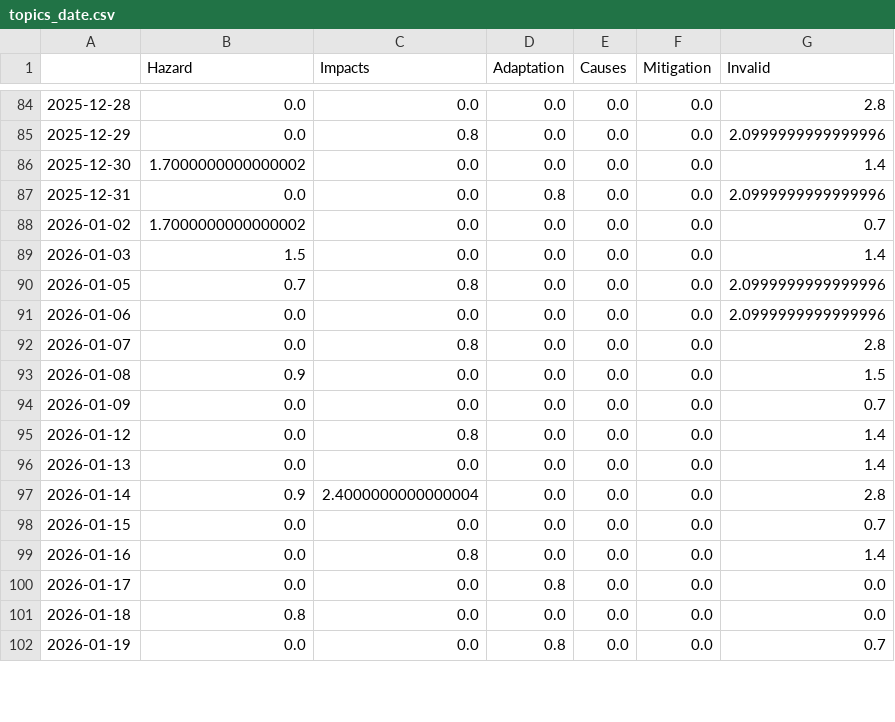
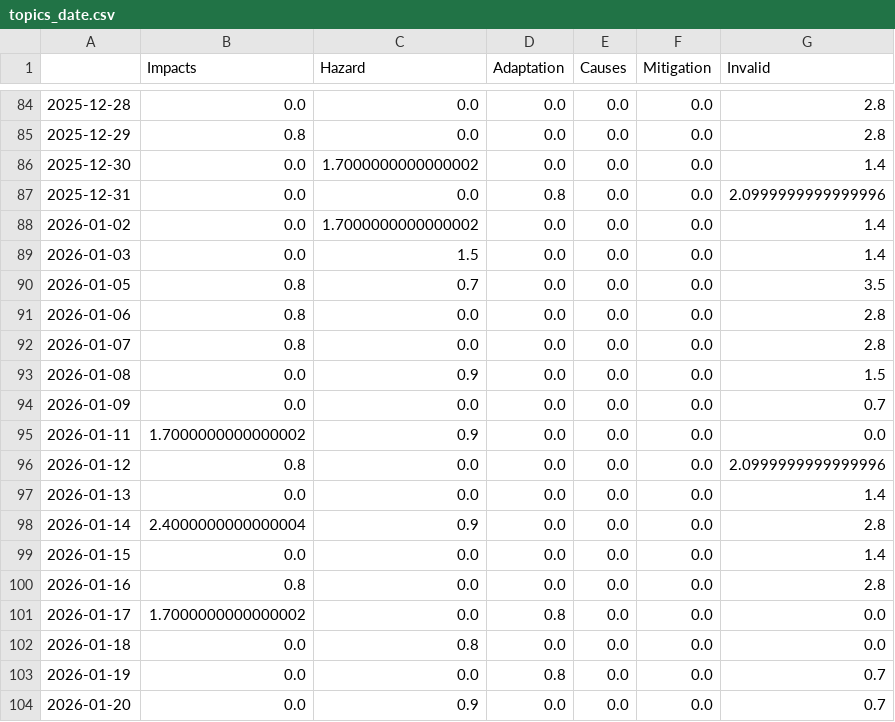
Before and after one commit to hb219-news/wetSpellIsComing, a CSV file: csv/topics_date.csv, drawn as a sheet; only a part is shown, gaps mark what is left out; the diff covers the shown part only.

```diff
--- a/csv/topics_date.csv
+++ b/csv/topics_date.csv
@@ -1 +1 @@
-,Hazard,Impacts,Adaptation,Causes,Mitigation,Invalid
+,Impacts,Hazard,Adaptation,Causes,Mitigation,Invalid
@@ -84,19 +84,21 @@
 2025-12-28,0.0,0.0,0.0,0.0,0.0,2.8
-2025-12-29,0.0,0.8,0.0,0.0,0.0,2.0999999999999996
-2025-12-30,1.7000000000000002,0.0,0.0,0.0,0.0,1.4
+2025-12-29,0.8,0.0,0.0,0.0,0.0,2.8
+2025-12-30,0.0,1.7000000000000002,0.0,0.0,0.0,1.4
 2025-12-31,0.0,0.0,0.8,0.0,0.0,2.0999999999999996
-2026-01-02,1.7000000000000002,0.0,0.0,0.0,0.0,0.7
-2026-01-03,1.5,0.0,0.0,0.0,0.0,1.4
-2026-01-05,0.7,0.8,0.0,0.0,0.0,2.0999999999999996
-2026-01-06,0.0,0.0,0.0,0.0,0.0,2.0999999999999996
-2026-01-07,0.0,0.8,0.0,0.0,0.0,2.8
-2026-01-08,0.9,0.0,0.0,0.0,0.0,1.5
+2026-01-02,0.0,1.7000000000000002,0.0,0.0,0.0,1.4
+2026-01-03,0.0,1.5,0.0,0.0,0.0,1.4
+2026-01-05,0.8,0.7,0.0,0.0,0.0,3.5
+2026-01-06,0.8,0.0,0.0,0.0,0.0,2.8
+2026-01-07,0.8,0.0,0.0,0.0,0.0,2.8
+2026-01-08,0.0,0.9,0.0,0.0,0.0,1.5
 2026-01-09,0.0,0.0,0.0,0.0,0.0,0.7
-2026-01-12,0.0,0.8,0.0,0.0,0.0,1.4
+2026-01-11,1.7000000000000002,0.9,0.0,0.0,0.0,0.0
+2026-01-12,0.8,0.0,0.0,0.0,0.0,2.0999999999999996
 2026-01-13,0.0,0.0,0.0,0.0,0.0,1.4
-2026-01-14,0.9,2.4000000000000004,0.0,0.0,0.0,2.8
-2026-01-15,0.0,0.0,0.0,0.0,0.0,0.7
-2026-01-16,0.0,0.8,0.0,0.0,0.0,1.4
-2026-01-17,0.0,0.0,0.8,0.0,0.0,0.0
-2026-01-18,0.8,0.0,0.0,0.0,0.0,0.0
+2026-01-14,2.4000000000000004,0.9,0.0,0.0,0.0,2.8
+2026-01-15,0.0,0.0,0.0,0.0,0.0,1.4
+2026-01-16,0.8,0.0,0.0,0.0,0.0,2.8
+2026-01-17,1.7000000000000002,0.0,0.8,0.0,0.0,0.0
+2026-01-18,0.0,0.8,0.0,0.0,0.0,0.0
 2026-01-19,0.0,0.0,0.8,0.0,0.0,0.7
+2026-01-20,0.0,0.9,0.0,0.0,0.0,0.7
```
Also changed, not shown: 1 added row and 85 edited cells elsewhere in this file, 5 other files.
